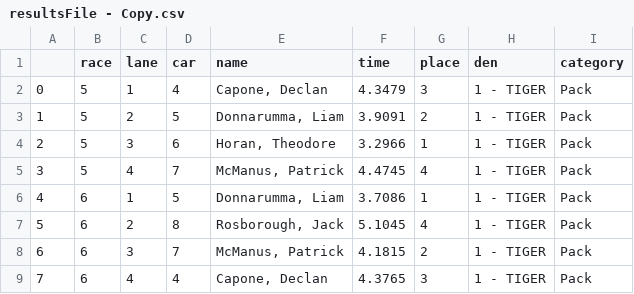
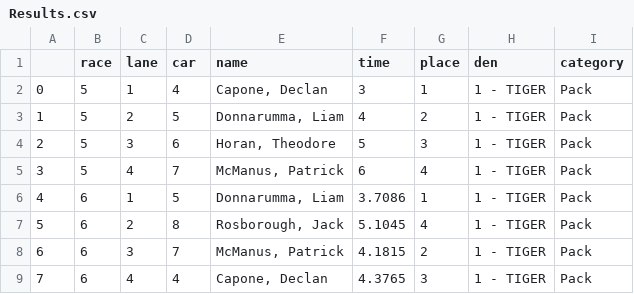
Before and after one commit to meh132/derbydash, a CSV file: ARchive/Results.csv (was resultsFile - Copy.csv), drawn as a sheet; only a part is shown.

```diff
--- a/resultsFile - Copy.csv
+++ b/ARchive/Results.csv
@@ -1,6 +1,6 @@
 ,race,lane,car,name,time,place,den,category
-0,5,1,4,"Capone, Declan",4.3479,3,1 - TIGER,Pack
-1,5,2,5,"Donnarumma, Liam",3.9091,2,1 - TIGER,Pack
-2,5,3,6,"Horan, Theodore",3.2966,1,1 - TIGER,Pack
-3,5,4,7,"McManus, Patrick",4.4745,4,1 - TIGER,Pack
+0,5,1,4,"Capone, Declan",3,1,1 - TIGER,Pack
+1,5,2,5,"Donnarumma, Liam",4,2,1 - TIGER,Pack
+2,5,3,6,"Horan, Theodore",5,3,1 - TIGER,Pack
+3,5,4,7,"McManus, Patrick",6,4,1 - TIGER,Pack
 4,6,1,5,"Donnarumma, Liam",3.7086,1,1 - TIGER,Pack
```
Also changed, not shown: ARchive/resultsFile.csv, 13 other files.
